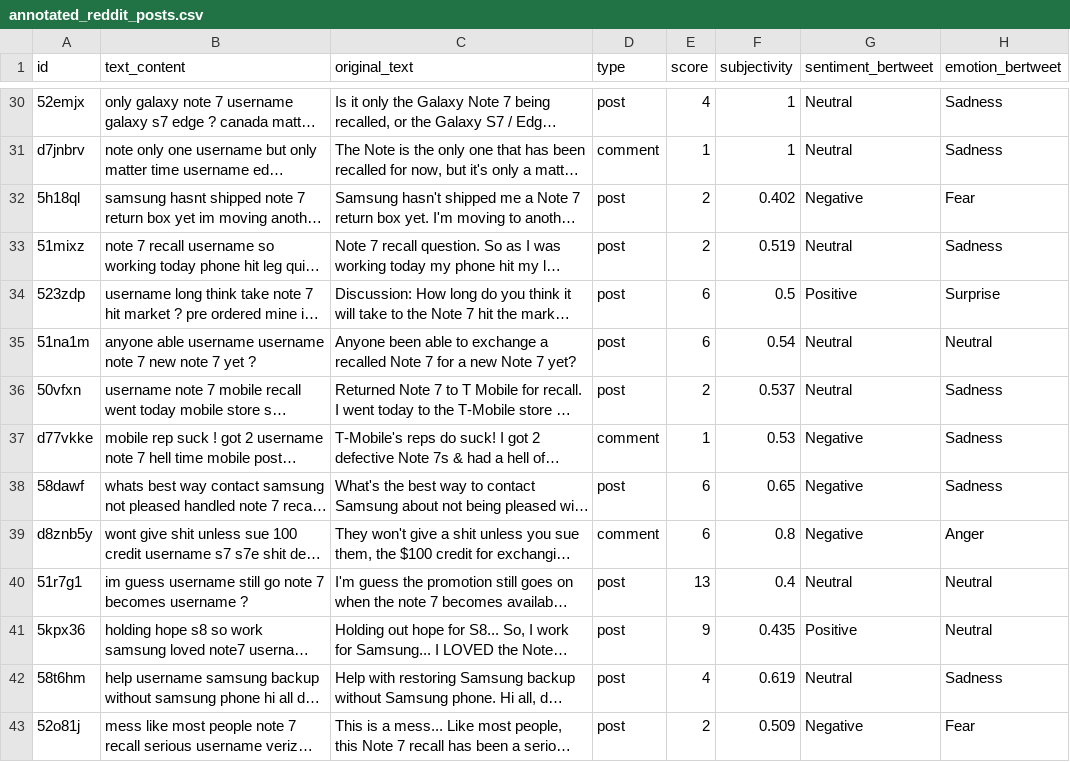
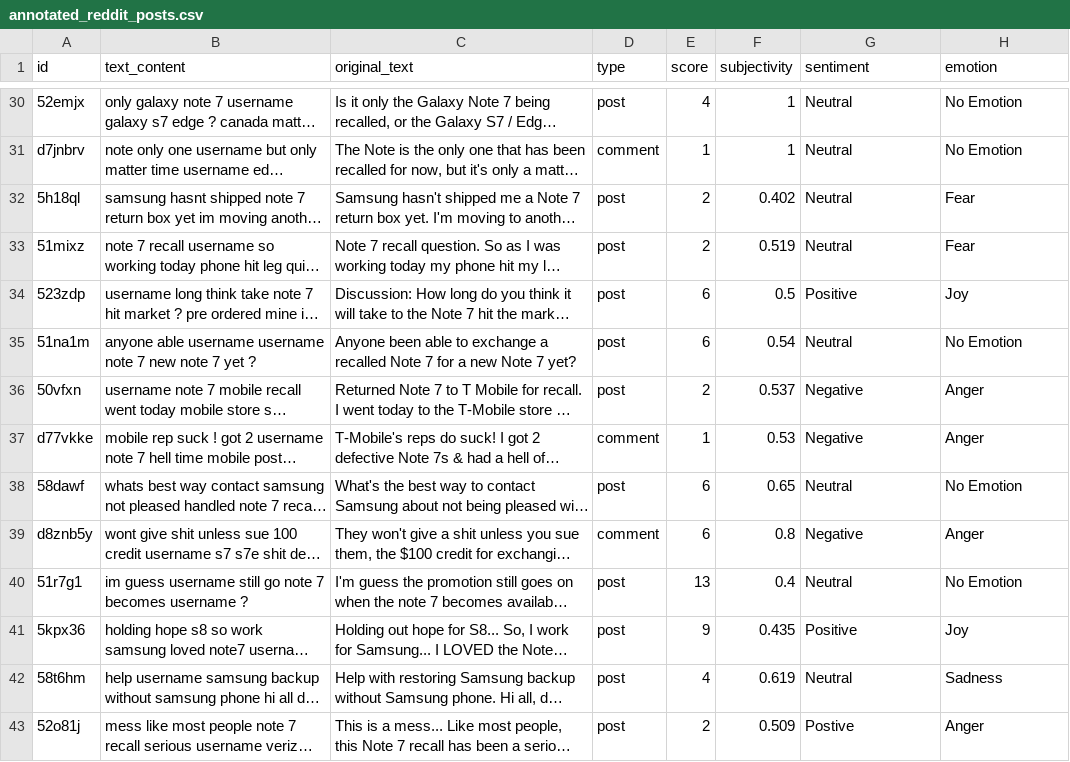
Before and after one commit to lapsapthong-16/multitask, a CSV file: annotated_reddit_posts.csv, drawn as a sheet; only a part is shown, gaps mark what is left out; long unchanged cells end in …; the diff covers the shown part only; the diff names each change by its address in the sheet, - before the commit and + after, or states it on an @@ line.

```diff
--- a/annotated_reddit_posts.csv
+++ b/annotated_reddit_posts.csv
-G1: sentiment_bertweet
+G1: sentiment
-H1: emotion_bertweet
+H1: emotion
-H30:H31 (emotion): Sadness
+H30:H31 (emotion): No Emotion
-G32 (sentiment): Negative
+G32 (sentiment): Neutral
-H33 (emotion): Sadness
+H33 (emotion): Fear
-H34 (emotion): Surprise
+H34 (emotion): Joy
-H35 (emotion): Neutral
+H35 (emotion): No Emotion
-G36 (sentiment): Neutral
+G36 (sentiment): Negative
-H36:H37 (emotion): Sadness
+H36:H37 (emotion): Anger
-G38 (sentiment): Negative
+G38 (sentiment): Neutral
-H38 (emotion): Sadness
+H38 (emotion): No Emotion
-H40 (emotion): Neutral
+H40 (emotion): No Emotion
-H41 (emotion): Neutral
+H41 (emotion): Joy
-G43 (sentiment): Negative
+G43 (sentiment): Postive
-H43 (emotion): Fear
+H43 (emotion): Anger
```
Also changed, not shown: 66 edited cells elsewhere in this file, 9 other files.
